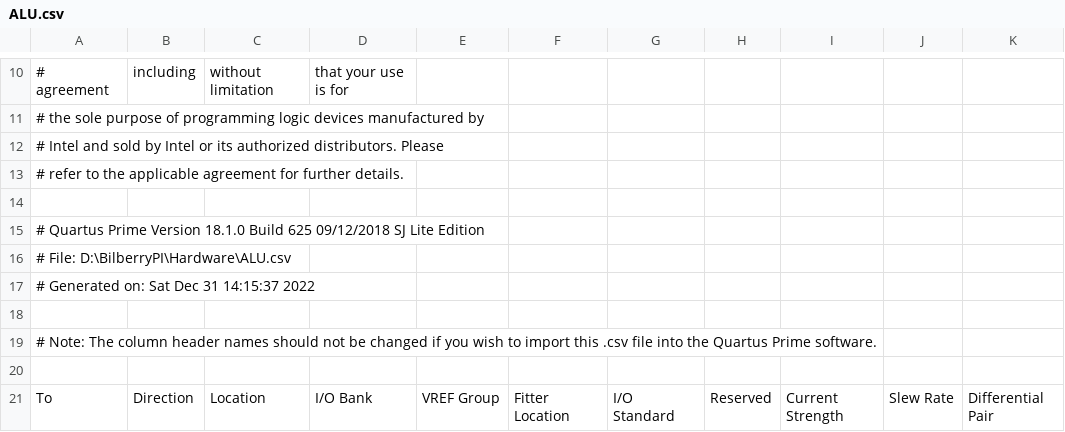
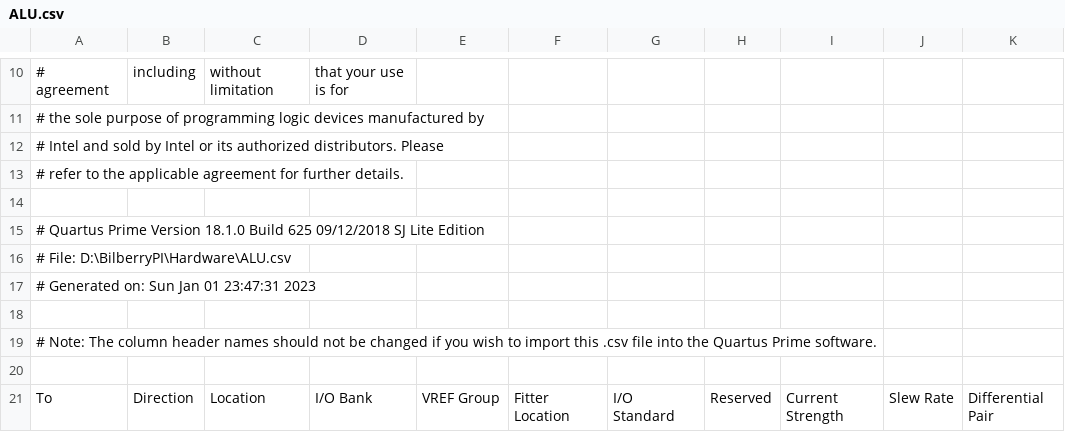
Before and after one commit to mpdg837/BilberryPI, a CSV file: Hardware/ALU.csv, drawn as a sheet; only a part is shown, gaps mark what is left out; the diff names each change by its address in the sheet, - before the commit and + after, or states it on an @@ line.

```diff
--- a/Hardware/ALU.csv
+++ b/Hardware/ALU.csv
-A17: # Generated on: Sat Dec 31 14:15:37 2022
+A17: # Generated on: Sun Jan 01 23:47:31 2023
```
Also changed, not shown: 35 other files.
